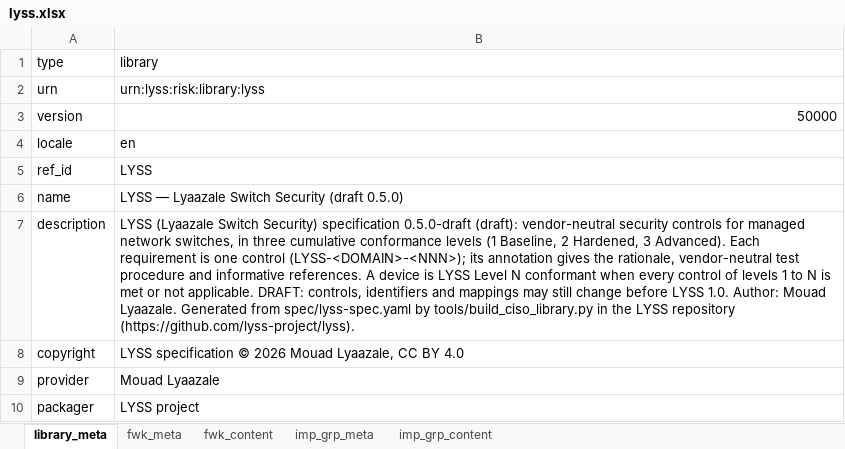
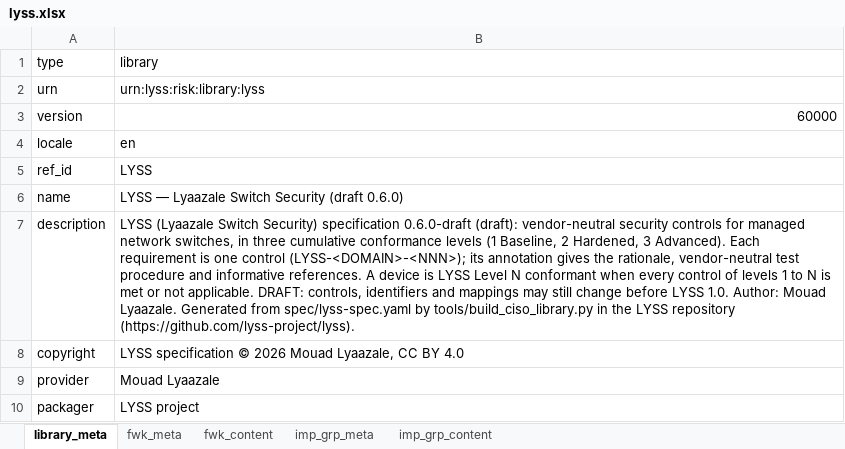
Before and after one commit to intuitem/ciso-assistant-community, an Excel workbook: tools/excel/lyss/lyss.xlsx, sheet library_meta, drawn as a sheet; values as stored, in another font and other column widths than the file's, no borders; the diff names each change by its address in the sheet, - before the commit and + after, or states it on an @@ line.

Commit message:
LYSS library: specification 0.6.0-draft (Level 3 controls assessable and mapped)
The five Level 3 (Advanced) controls, LYSS-ACC-020 to ACC-024, now have a statement, rationale,
test procedure and references, so they are assessable requirements mapped to ISO/IEC 27001:2022
(43 mappings, all targets present in the iso27001-2022 library).

Workbooks regenerated from the LYSS specification and converted with this repository's
convert_library_v2.py; check_library_v2.py reports no warnings. The ISO -> LYSS "-revert" set is
left out on purpose, as before.

```diff
--- a/tools/excel/lyss/lyss.xlsx (sheet library_meta)
+++ b/tools/excel/lyss/lyss.xlsx (sheet library_meta)
-B3 (library): 50000
+B3 (library): 60000
-B6 (library): LYSS — Lyaazale Switch Security (draft 0.5.0)
+B6 (library): LYSS — Lyaazale Switch Security (draft 0.6.0)
-B7 (library): …Security) specification 0.5.0-draft (draft): vendor-neutral…
+B7 (library): …Security) specification 0.6.0-draft (draft): vendor-neutral…
```
Also changed, not shown: sheet fwk_content, sheet fwk_meta, tools/excel/lyss/mapping-lyss-and-iso27001-2022.xlsx, 2 other files.
